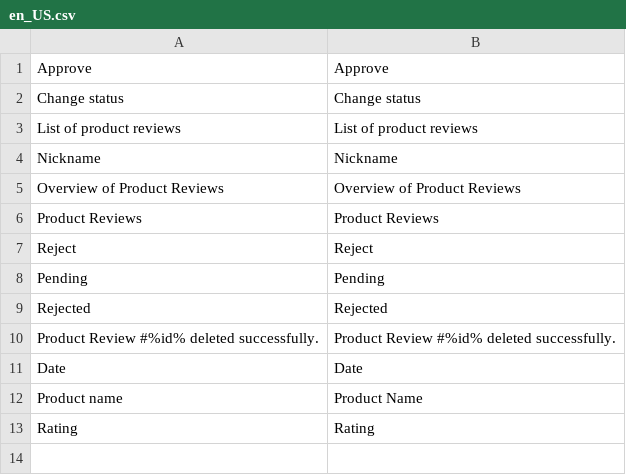
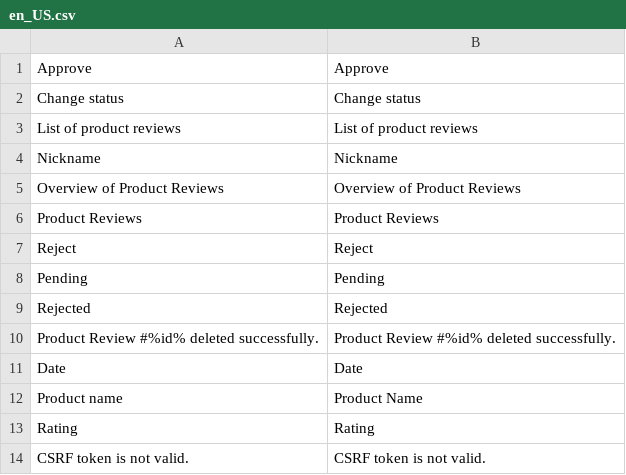
Before and after one commit to spryker/product-review-gui, a CSV file: data/translation/Zed/en_US.csv, drawn as a sheet.

```diff
--- a/data/translation/Zed/en_US.csv
+++ b/data/translation/Zed/en_US.csv
@@ -13 +13,2 @@ Date,Date
 Rating,Rating
+"CSRF token is not valid.","CSRF token is not valid."
```
Also changed, not shown: data/translation/Zed/de_DE.csv, 2 other files.
